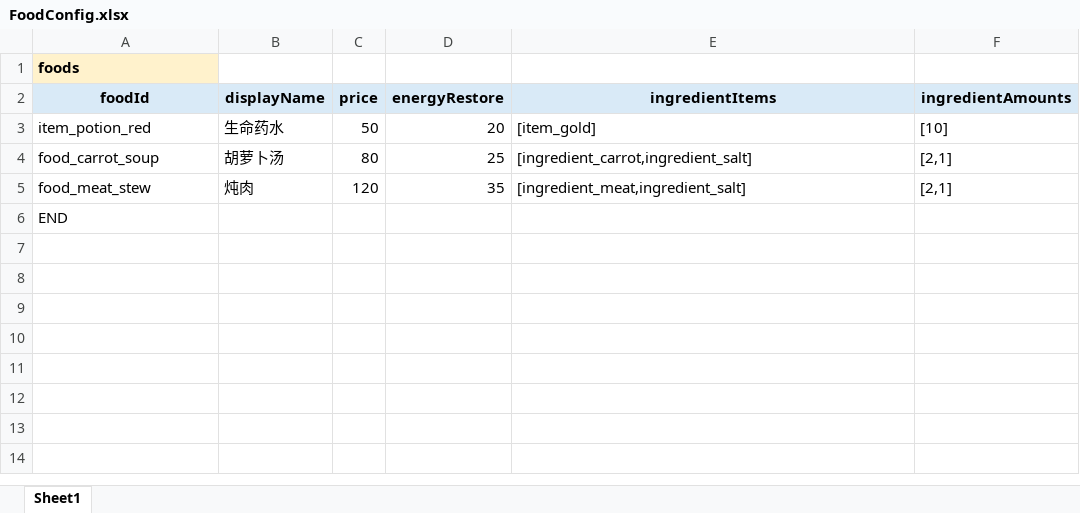
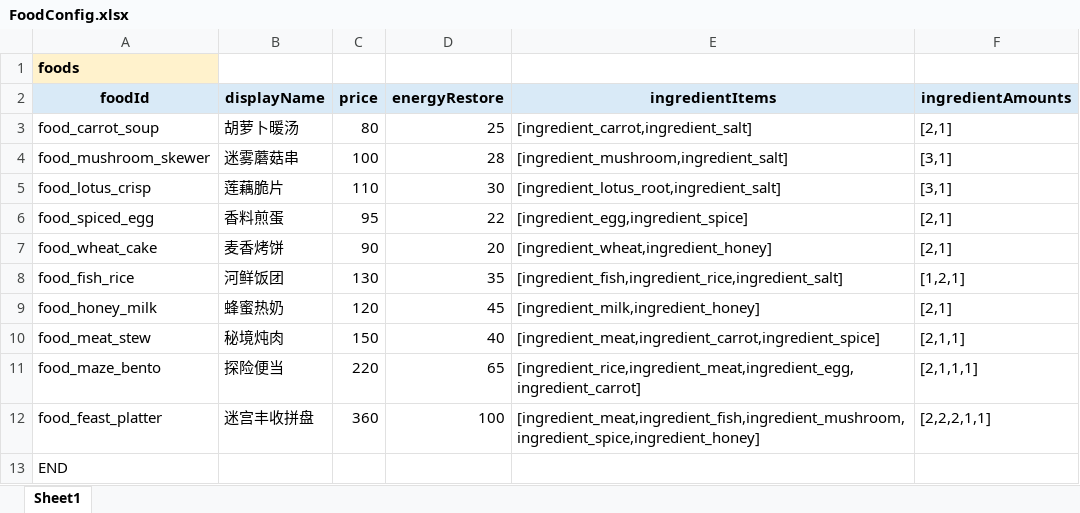
Before and after one commit to IllegalCharater/MazeGame, an Excel workbook: Excel/FoodConfig.xlsx, sheet Sheet1, drawn as a sheet; values as stored, in another font and other column widths than the file's, no borders; removed rows and columns are numbered as before the commit, all else as after; the diff names each change by its address in the sheet, - before the commit and + after, or states it on an @@ line.

```diff
--- a/Excel/FoodConfig.xlsx (sheet Sheet1)
+++ b/Excel/FoodConfig.xlsx (sheet Sheet1)
-row 3: item_potion_red | 生命药水 | 50 | 20 | [item_gold] | [10]
-B3 (displayName): 胡萝卜汤
+B3 (displayName): 胡萝卜暖汤
+row 4: food_mushroom_skewer | 迷雾蘑菇串 | 100 | 28 | [ingredient_mushroom,ingredient_salt] | [3,1]
+row 5: food_lotus_crisp | 莲藕脆片 | 110 | 30 | [ingredient_lotus_root,ingredient_salt] | [3,1]
+row 6: food_spiced_egg | 香料煎蛋 | 95 | 22 | [ingredient_egg,ingredient_spice] | [2,1]
+row 7: food_wheat_cake | 麦香烤饼 | 90 | 20 | [ingredient_wheat,ingredient_honey] | [2,1]
+row 8: food_fish_rice | 河鲜饭团 | 130 | 35 | [ingredient_fish,ingredient_rice,ingredient_salt] | [1,2,1]
+row 9: food_honey_milk | 蜂蜜热奶 | 120 | 45 | [ingredient_milk,ingredient_honey] | [2,1]
-B10 (displayName): 炖肉
+B10 (displayName): 秘境炖肉
-C10 (price): 120
+C10 (price): 150
-D10 (energyRestore): 35
+D10 (energyRestore): 40
-E10 (ingredientItems): [ingredient_meat,ingredient_salt]
+E10 (ingredientItems): [ingredient_meat,ingredient_carrot,ingredient_spice]
-F10 (ingredientAmounts): [2,1]
+F10 (ingredientAmounts): [2,1,1]
+row 11: food_maze_bento | 探险便当 | 220 | 65 | [ingredient_rice,ingredient_meat,ingredient_egg,ingredient_carrot] | [2,1,1,1]
+row 12: food_feast_platter | 迷宫丰收拼盘 | 360 | 100 | [ingredient_meat,ingredient_fish,ingredient_mushroom,ingredient_spice,ingredient_honey] | [2,2,2,1,1]
```
Also changed, not shown: Excel/BlueprintConfig.xlsx, Excel/BuffConfig.xlsx, 17 other files.
